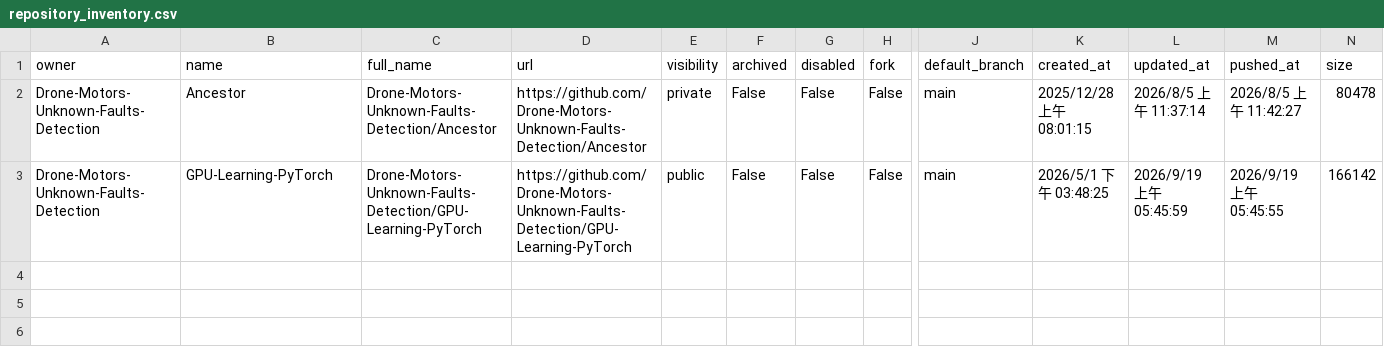
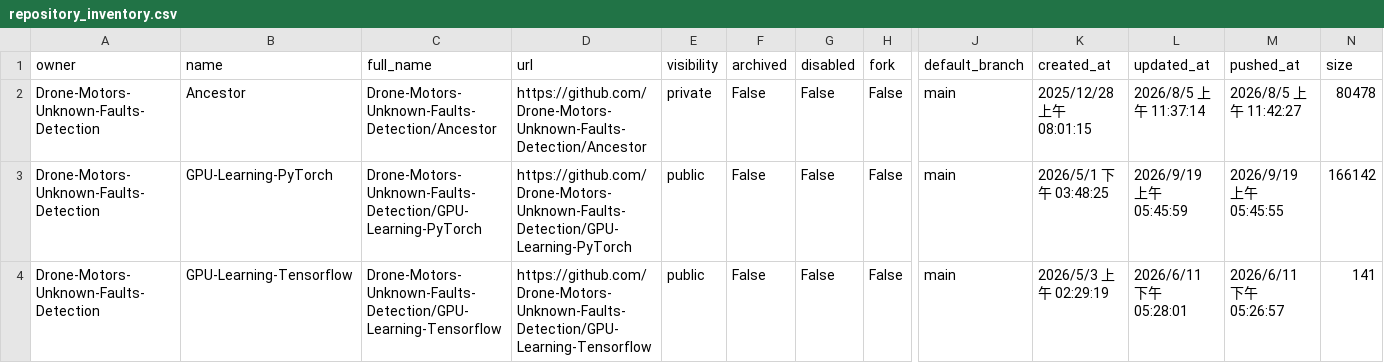
Before and after one commit to Drone-Motors-Unknown-Faults-Detection/Lineage, a CSV file: reports/github_data_audit/repository_inventory.csv, drawn as a sheet; only a part is shown, gaps mark what is left out; rows hold the shown columns only; the diff names each change by its address in the sheet, - before the commit and + after, or states it on an @@ line.

Commit message:
docs(data-audit): inspect GPU-Learning-Tensorflow branches and files

```diff
--- a/reports/github_data_audit/repository_inventory.csv
+++ b/reports/github_data_audit/repository_inventory.csv
+row 4: Drone-Motors-Unknown-Faults-Detection | GPU-Learning-Tensorflow | Drone-Motors-Unknown-Faults-Detection/GPU-Learning-Tensorflow | https://github.com/Drone-Motors-Unknown-Faults-Detection/GPU-Learning-Tensorflow | public | False | False | False | main | 2026/5/3 上午 02:29:19 | 2026/6/11 下午 05:28:01 | 2026/6/11 下午 05:26:57 | 141
```
Also changed, not shown: reports/github_data_audit/branch_inventory.csv, 5 other files.
